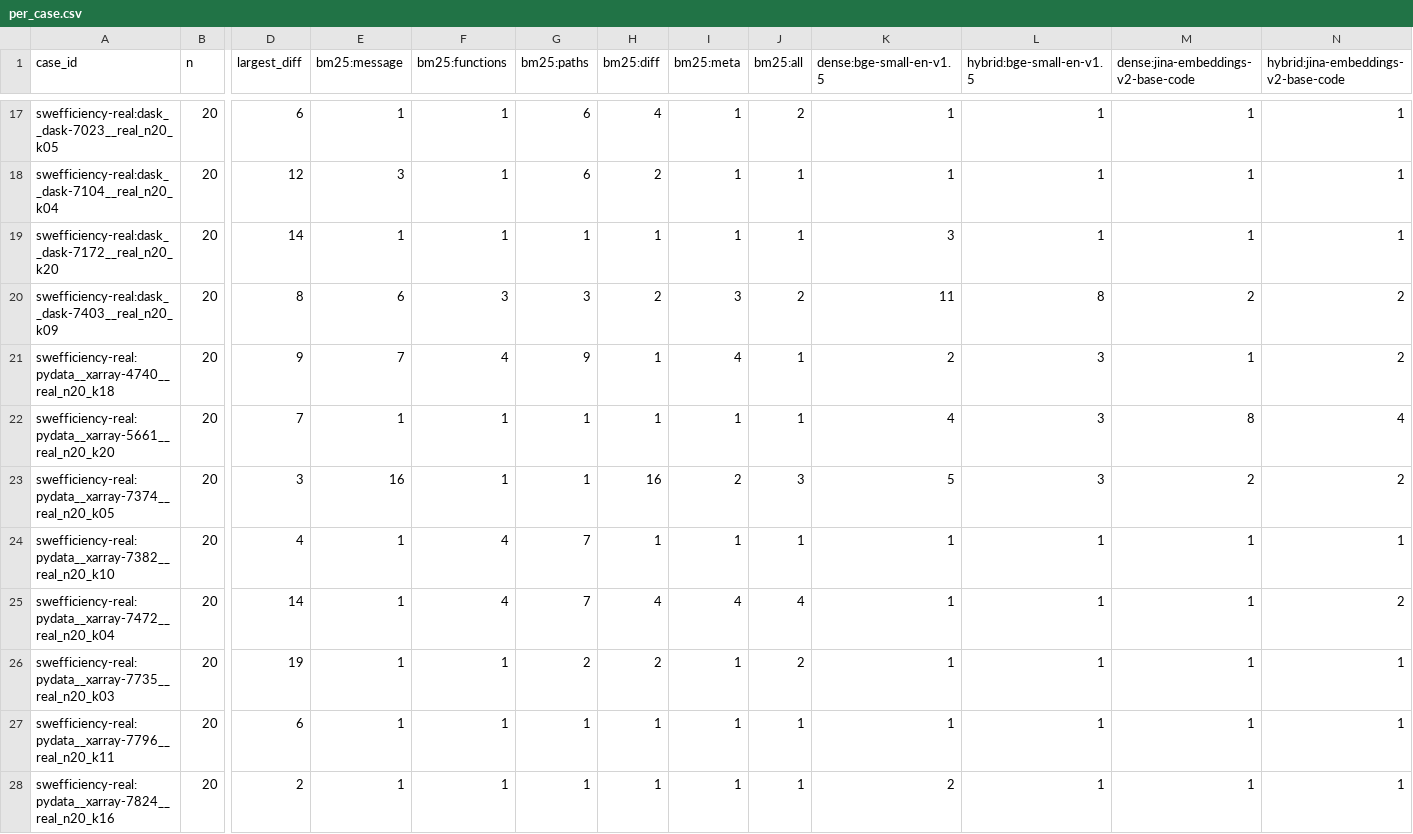
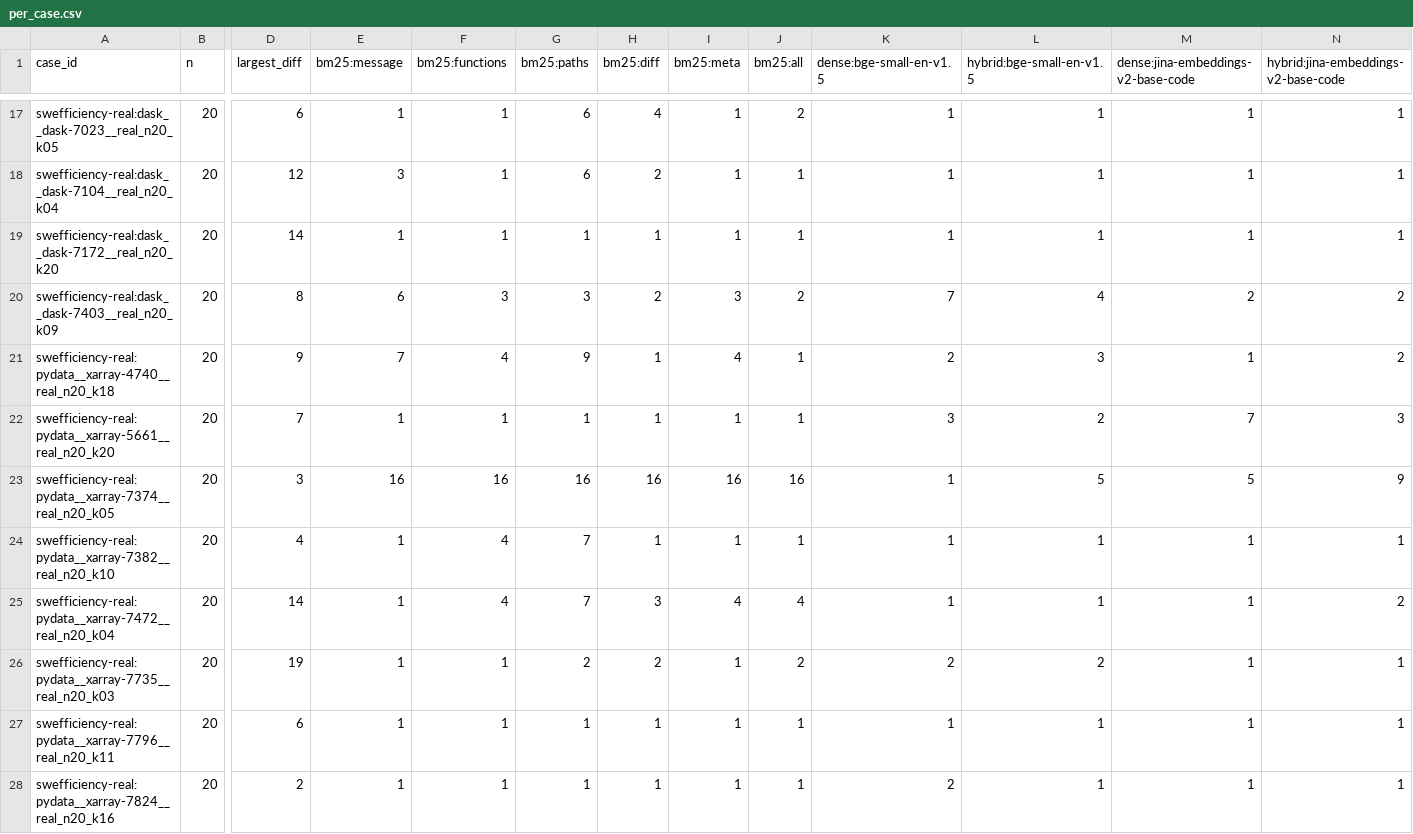
Before and after one commit to Kanika1779/PERFHOUND, a CSV file: results/retrieval_v2/per_case.csv, drawn as a sheet; only a part is shown, gaps mark what is left out; the diff covers the shown part only; the diff names each change by its address in the sheet, - before the commit and + after, or states it on an @@ line.

```diff
--- a/results/retrieval_v2/per_case.csv
+++ b/results/retrieval_v2/per_case.csv
-K19 (dense:bge-small-en-v1.5): 3
+K19 (dense:bge-small-en-v1.5): 1
-K20 (dense:bge-small-en-v1.5): 11
+K20 (dense:bge-small-en-v1.5): 7
-L20 (hybrid:bge-small-en-v1.5): 8
+L20 (hybrid:bge-small-en-v1.5): 4
-K22 (dense:bge-small-en-v1.5): 4
+K22 (dense:bge-small-en-v1.5): 3
-L22 (hybrid:bge-small-en-v1.5): 3
+L22 (hybrid:bge-small-en-v1.5): 2
-M22: 8
+M22: 7
-N22: 4
+N22: 3
-F23 (bm25:functions): 1
+F23 (bm25:functions): 16
-G23 (bm25:paths): 1
+G23 (bm25:paths): 16
-I23 (bm25:meta): 2
+I23 (bm25:meta): 16
-J23 (bm25:all): 3
+J23 (bm25:all): 16
-K23 (dense:bge-small-en-v1.5): 5
+K23 (dense:bge-small-en-v1.5): 1
-L23 (hybrid:bge-small-en-v1.5): 3
+L23 (hybrid:bge-small-en-v1.5): 5
-M23: 2
+M23: 5
-N23: 2
+N23: 9
-H25 (bm25:diff): 4
+H25 (bm25:diff): 3
-K26 (dense:bge-small-en-v1.5): 1
+K26 (dense:bge-small-en-v1.5): 2
-L26 (hybrid:bge-small-en-v1.5): 1
+L26 (hybrid:bge-small-en-v1.5): 2
```
Also changed, not shown: 27 edited cells elsewhere in this file, 9 other files.
